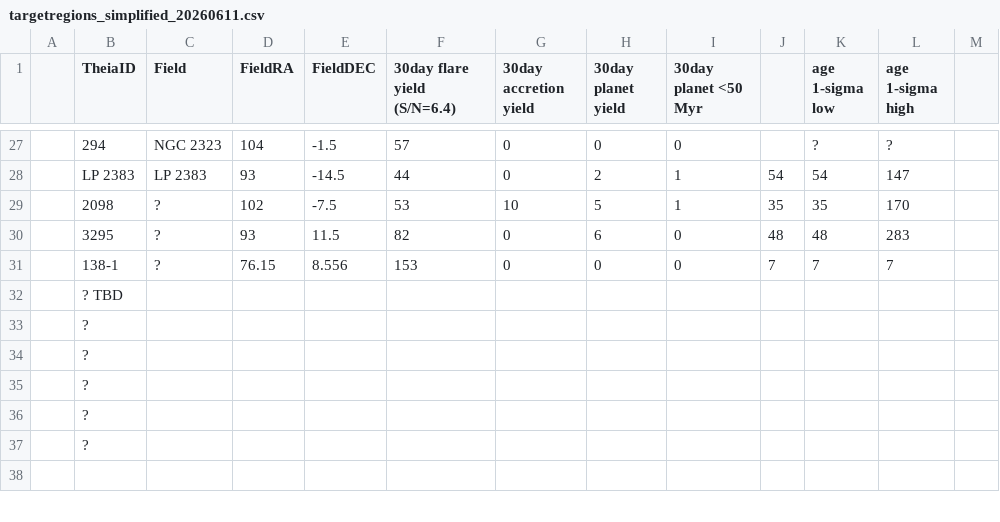
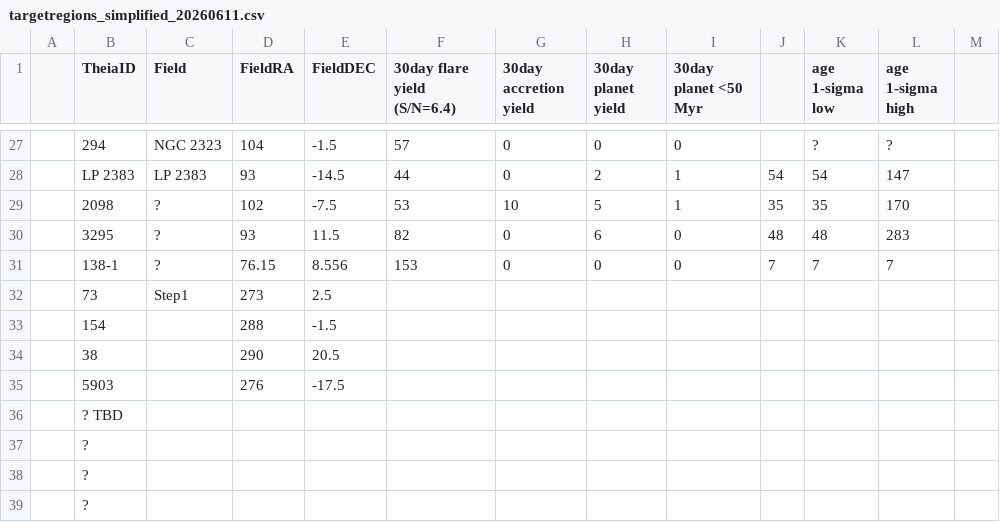
Before and after one commit to georgezhouastro/eveexosim, a CSV file: targetregions_simplified_20260611.csv, drawn as a sheet; only a part is shown, gaps mark what is left out; the shorter side is filled out with more unchanged rows; the diff names each change by its address in the sheet, - before the commit and + after, or states it on an @@ line.

```diff
--- a/targetregions_simplified_20260611.csv
+++ b/targetregions_simplified_20260611.csv
+row 32:  | 73 | Step1 | 273 | 2.5
+row 33:  | 154 |  | 288 | -1.5
+row 34:  | 38 |  | 290 | 20.5
+row 35:  | 5903 |  | 276 | -17.5
```
Also changed, not shown: 40 other files.
